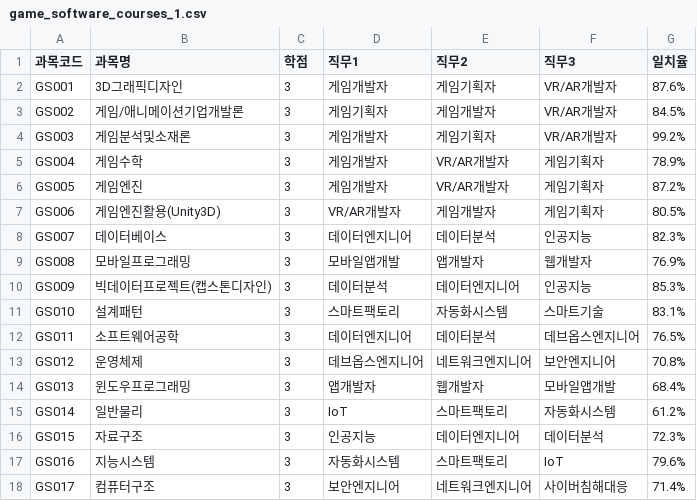
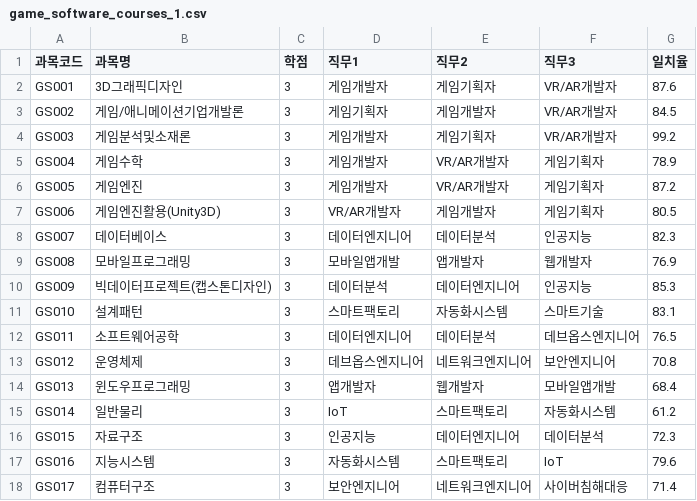
Before and after one commit to leechanghwanspace/LMS-plus-AI, a CSV file: src/main/resources/csv/game_software_courses_1.csv, drawn as a sheet.

```diff
--- a/src/main/resources/csv/game_software_courses_1.csv
+++ b/src/main/resources/csv/game_software_courses_1.csv
@@ -1,18 +1,18 @@
 과목코드,과목명,학점,직무1,직무2,직무3,일치율
-GS001,3D그래픽디자인,3,게임개발자,게임기획자,VR/AR개발자,87.6%
-GS002,게임/애니메이션기업개발론,3,게임기획자,게임개발자,VR/AR개발자,84.5%
-GS003,게임분석및소재론,3,게임개발자,게임기획자,VR/AR개발자,99.2%
-GS004,게임수학,3,게임개발자,VR/AR개발자,게임기획자,78.9%
-GS005,게임엔진,3,게임개발자,VR/AR개발자,게임기획자,87.2%
-GS006,게임엔진활용(Unity3D),3,VR/AR개발자,게임개발자,게임기획자,80.5%
-GS007,데이터베이스,3,데이터엔지니어,데이터분석,인공지능,82.3%
-GS008,모바일프로그래밍,3,모바일앱개발,앱개발자,웹개발자,76.9%
-GS009,빅데이터프로젝트(캡스톤디자인),3,데이터분석,데이터엔지니어,인공지능,85.3%
-GS010,설계패턴,3,스마트팩토리,자동화시스템,스마트기술,83.1%
-GS011,소프트웨어공학,3,데이터엔지니어,데이터분석,데브옵스엔지니어,76.5%
-GS012,운영체제,3,데브옵스엔지니어,네트워크엔지니어,보안엔지니어,70.8%
-GS013,윈도우프로그래밍,3,앱개발자,웹개발자,모바일앱개발,68.4%
-GS014,일반물리,3,IoT,스마트팩토리,자동화시스템,61.2%
-GS015,자료구조,3,인공지능,데이터엔지니어,데이터분석,72.3%
-GS016,지능시스템,3,자동화시스템,스마트팩토리,IoT,79.6%
-GS017,컴퓨터구조,3,보안엔지니어,네트워크엔지니어,사이버침해대응,71.4%
+GS001,3D그래픽디자인,3,게임개발자,게임기획자,VR/AR개발자,87.6
+GS002,게임/애니메이션기업개발론,3,게임기획자,게임개발자,VR/AR개발자,84.5
+GS003,게임분석및소재론,3,게임개발자,게임기획자,VR/AR개발자,99.2
+GS004,게임수학,3,게임개발자,VR/AR개발자,게임기획자,78.9
+GS005,게임엔진,3,게임개발자,VR/AR개발자,게임기획자,87.2
+GS006,게임엔진활용(Unity3D),3,VR/AR개발자,게임개발자,게임기획자,80.5
+GS007,데이터베이스,3,데이터엔지니어,데이터분석,인공지능,82.3
+GS008,모바일프로그래밍,3,모바일앱개발,앱개발자,웹개발자,76.9
+GS009,빅데이터프로젝트(캡스톤디자인),3,데이터분석,데이터엔지니어,인공지능,85.3
+GS010,설계패턴,3,스마트팩토리,자동화시스템,스마트기술,83.1
+GS011,소프트웨어공학,3,데이터엔지니어,데이터분석,데브옵스엔지니어,76.5
+GS012,운영체제,3,데브옵스엔지니어,네트워크엔지니어,보안엔지니어,70.8
+GS013,윈도우프로그래밍,3,앱개발자,웹개발자,모바일앱개발,68.4
+GS014,일반물리,3,IoT,스마트팩토리,자동화시스템,61.2
+GS015,자료구조,3,인공지능,데이터엔지니어,데이터분석,72.3
+GS016,지능시스템,3,자동화시스템,스마트팩토리,IoT,79.6
+GS017,컴퓨터구조,3,보안엔지니어,네트워크엔지니어,사이버침해대응,71.4
```
Also changed, not shown: src/main/resources/csv/ai_courses_1.csv, src/main/resources/csv/information_security_courses_1.csv.
